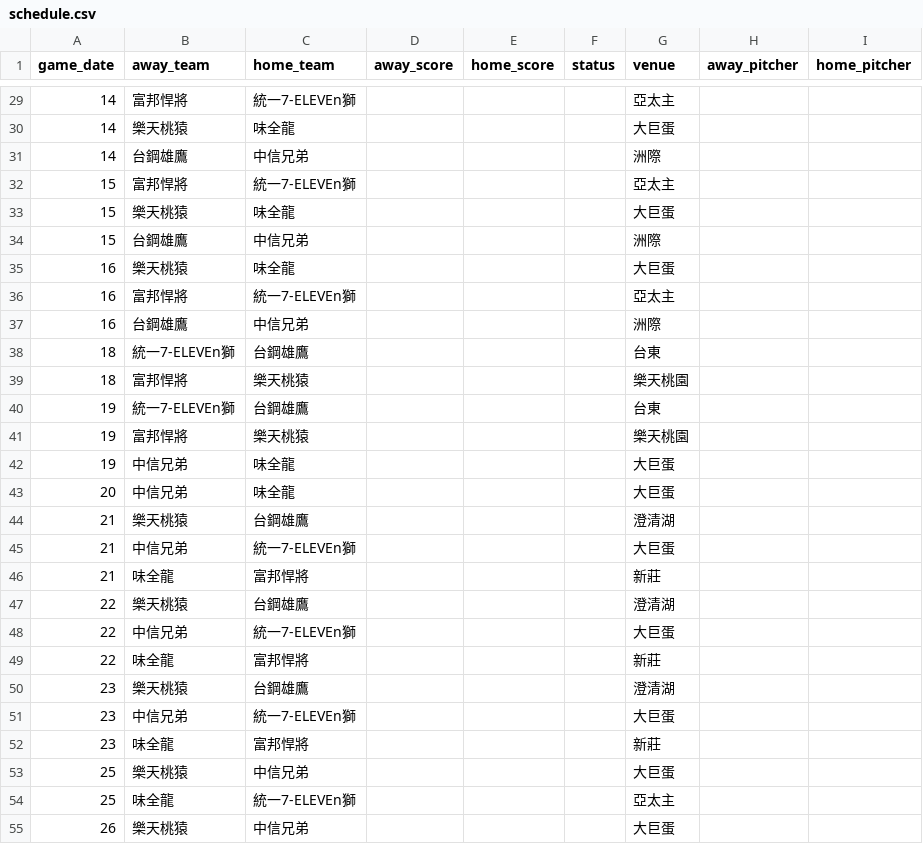
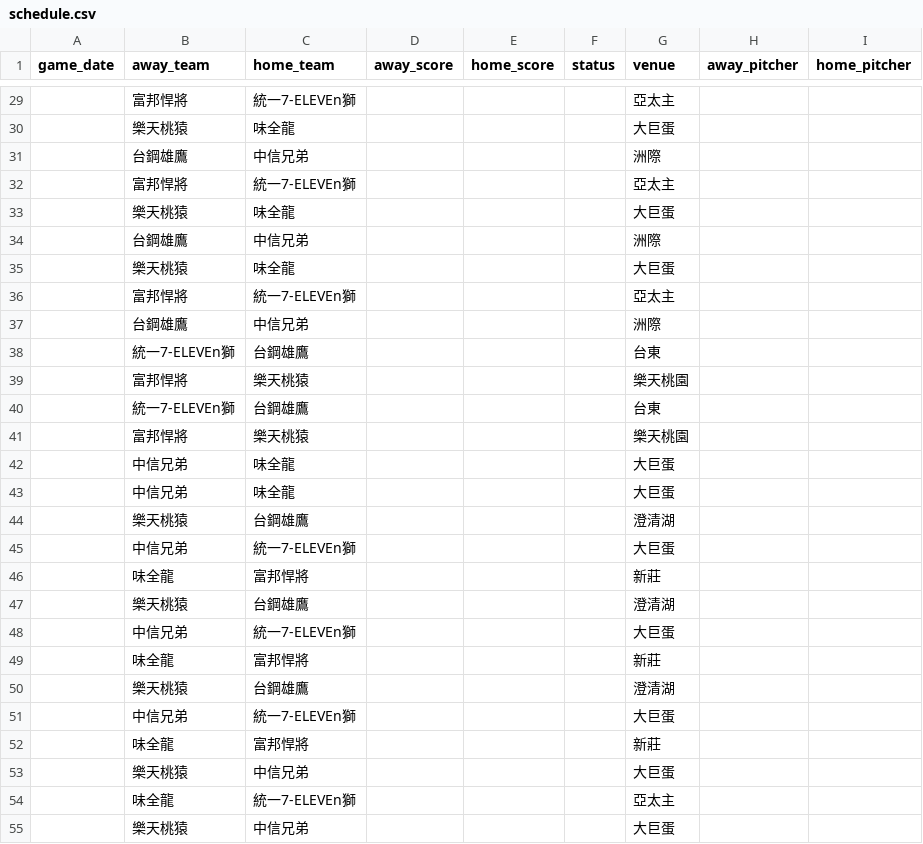
Before and after one commit to willy0931926721-hub/CPBL, a CSV file: data/latest/schedule.csv, drawn as a sheet; only a part is shown, gaps mark what is left out; the diff covers the shown part only.

```diff
--- a/data/latest/schedule.csv
+++ b/data/latest/schedule.csv
@@ -29,27 +29,27 @@
-14,富邦悍將,統一7-ELEVEn獅,,,,亞太主,,
-14,樂天桃猿,味全龍,,,,大巨蛋,,
-14,台鋼雄鷹,中信兄弟,,,,洲際,,
-15,富邦悍將,統一7-ELEVEn獅,,,,亞太主,,
-15,樂天桃猿,味全龍,,,,大巨蛋,,
-15,台鋼雄鷹,中信兄弟,,,,洲際,,
-16,樂天桃猿,味全龍,,,,大巨蛋,,
-16,富邦悍將,統一7-ELEVEn獅,,,,亞太主,,
-16,台鋼雄鷹,中信兄弟,,,,洲際,,
-18,統一7-ELEVEn獅,台鋼雄鷹,,,,台東,,
-18,富邦悍將,樂天桃猿,,,,樂天桃園,,
-19,統一7-ELEVEn獅,台鋼雄鷹,,,,台東,,
-19,富邦悍將,樂天桃猿,,,,樂天桃園,,
-19,中信兄弟,味全龍,,,,大巨蛋,,
-20,中信兄弟,味全龍,,,,大巨蛋,,
-21,樂天桃猿,台鋼雄鷹,,,,澄清湖,,
-21,中信兄弟,統一7-ELEVEn獅,,,,大巨蛋,,
-21,味全龍,富邦悍將,,,,新莊,,
-22,樂天桃猿,台鋼雄鷹,,,,澄清湖,,
-22,中信兄弟,統一7-ELEVEn獅,,,,大巨蛋,,
-22,味全龍,富邦悍將,,,,新莊,,
-23,樂天桃猿,台鋼雄鷹,,,,澄清湖,,
-23,中信兄弟,統一7-ELEVEn獅,,,,大巨蛋,,
-23,味全龍,富邦悍將,,,,新莊,,
-25,樂天桃猿,中信兄弟,,,,大巨蛋,,
-25,味全龍,統一7-ELEVEn獅,,,,亞太主,,
-26,樂天桃猿,中信兄弟,,,,大巨蛋,,
+,富邦悍將,統一7-ELEVEn獅,,,,亞太主,,
+,樂天桃猿,味全龍,,,,大巨蛋,,
+,台鋼雄鷹,中信兄弟,,,,洲際,,
+,富邦悍將,統一7-ELEVEn獅,,,,亞太主,,
+,樂天桃猿,味全龍,,,,大巨蛋,,
+,台鋼雄鷹,中信兄弟,,,,洲際,,
+,樂天桃猿,味全龍,,,,大巨蛋,,
+,富邦悍將,統一7-ELEVEn獅,,,,亞太主,,
+,台鋼雄鷹,中信兄弟,,,,洲際,,
+,統一7-ELEVEn獅,台鋼雄鷹,,,,台東,,
+,富邦悍將,樂天桃猿,,,,樂天桃園,,
+,統一7-ELEVEn獅,台鋼雄鷹,,,,台東,,
+,富邦悍將,樂天桃猿,,,,樂天桃園,,
+,中信兄弟,味全龍,,,,大巨蛋,,
+,中信兄弟,味全龍,,,,大巨蛋,,
+,樂天桃猿,台鋼雄鷹,,,,澄清湖,,
+,中信兄弟,統一7-ELEVEn獅,,,,大巨蛋,,
+,味全龍,富邦悍將,,,,新莊,,
+,樂天桃猿,台鋼雄鷹,,,,澄清湖,,
+,中信兄弟,統一7-ELEVEn獅,,,,大巨蛋,,
+,味全龍,富邦悍將,,,,新莊,,
+,樂天桃猿,台鋼雄鷹,,,,澄清湖,,
+,中信兄弟,統一7-ELEVEn獅,,,,大巨蛋,,
+,味全龍,富邦悍將,,,,新莊,,
+,樂天桃猿,中信兄弟,,,,大巨蛋,,
+,味全龍,統一7-ELEVEn獅,,,,亞太主,,
+,樂天桃猿,中信兄弟,,,,大巨蛋,,
```
Also changed, not shown: 1 added row, 1 removed row and 38 edited cells elsewhere in this file, data/latest/batting.csv, data/latest/pitching.csv, 5 other files.
